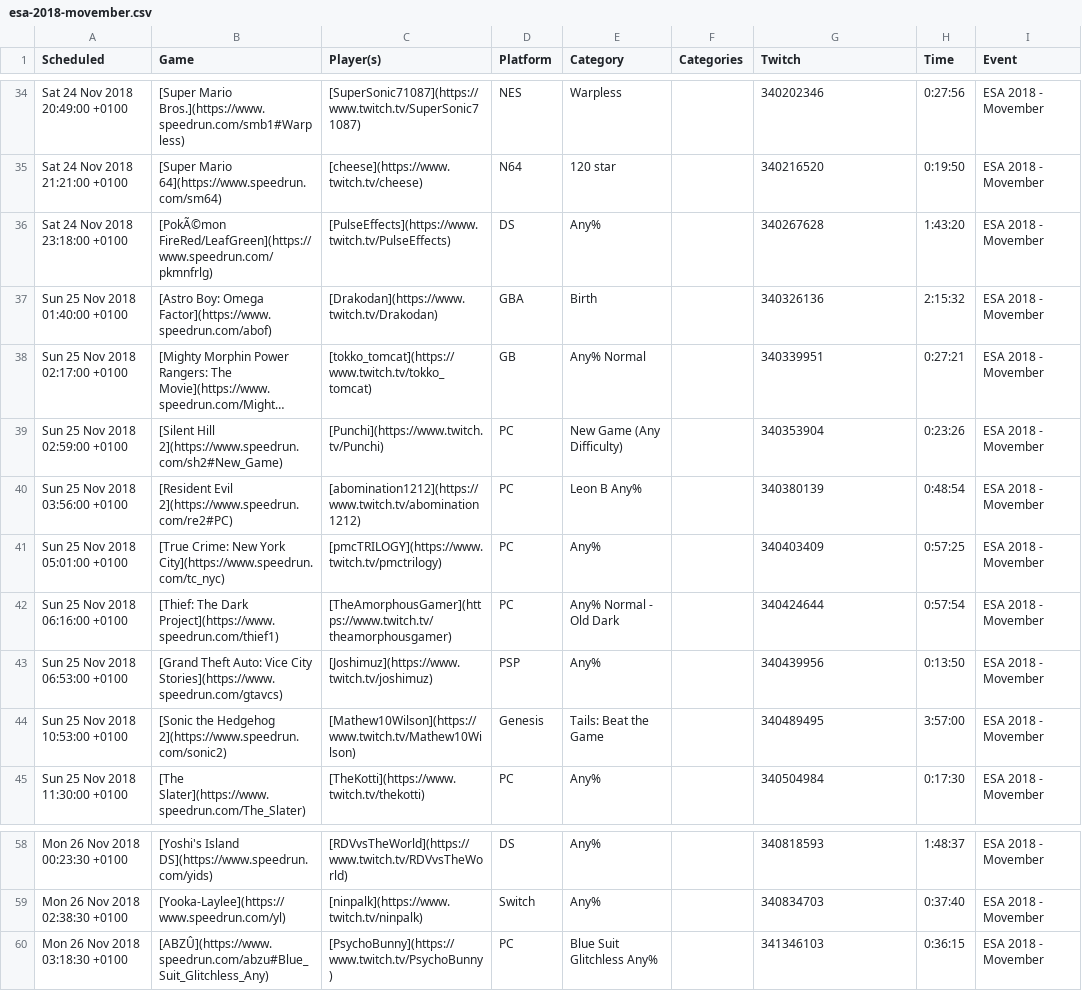
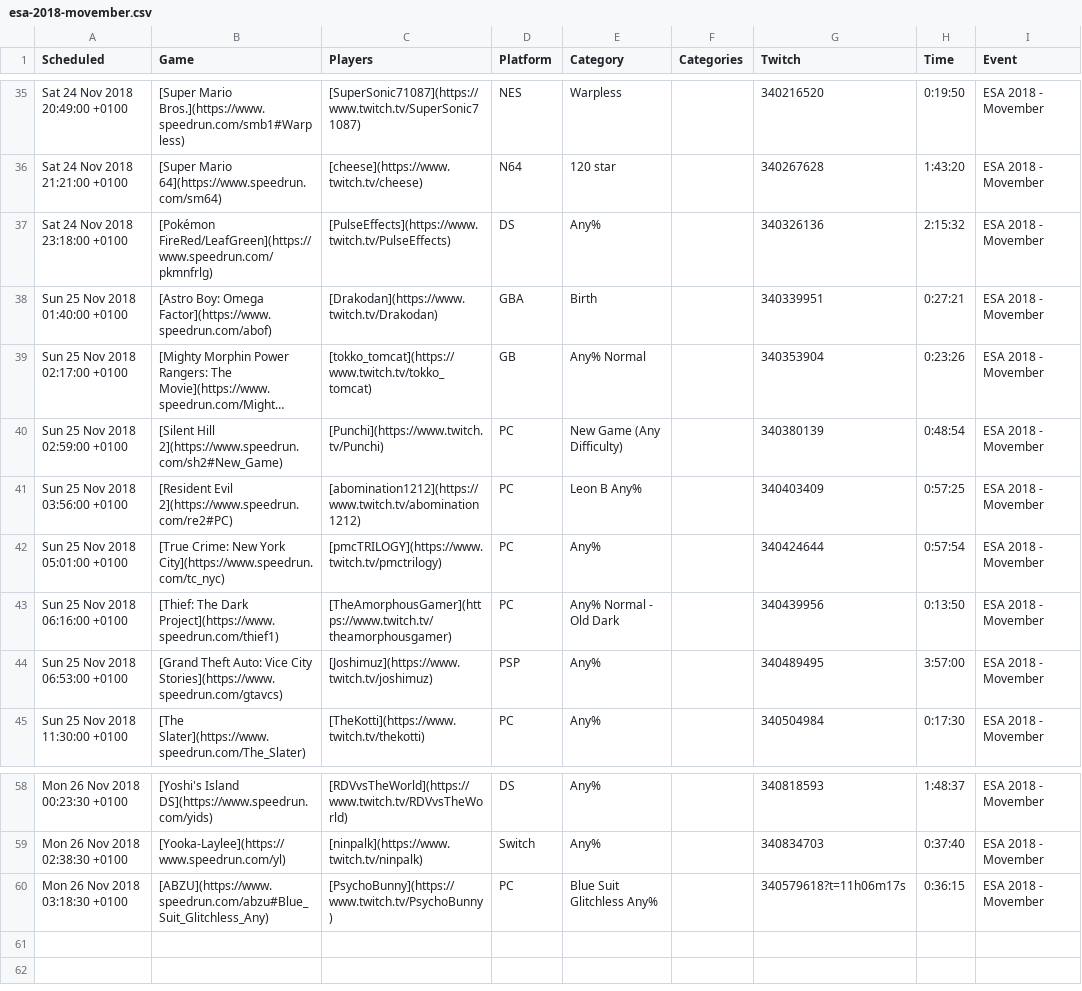
Before and after one commit to TheShrug/esavods, a CSV file: storage/app/csv/esa-2018-movember.csv, drawn as a sheet; only a part is shown, gaps mark what is left out; long unchanged cells end in …; removed rows and columns are numbered as before the commit, all else as after; the diff covers the shown part only; the diff names each change by its address in the sheet, - before the commit and + after, or states it on an @@ line.

```diff
--- a/storage/app/csv/esa-2018-movember.csv
+++ b/storage/app/csv/esa-2018-movember.csv
-C1: Player(s)
+C1: Players
-G35 (Twitch): 340202346
+G35 (Twitch): 340216520
-H35 (Time): 0:27:56
+H35 (Time): 0:19:50
-G36 (Twitch): 340216520
+G36 (Twitch): 340267628
-H36 (Time): 0:19:50
+H36 (Time): 1:43:20
-B37 (Game): [PokÃ©mon FireRed/LeafGreen](https://www.speedrun.com/pkmnfrlg)
+B37 (Game): [Pokémon FireRed/LeafGreen](https://www.speedrun.com/pkmnfrlg)
-G37 (Twitch): 340267628
+G37 (Twitch): 340326136
-H37 (Time): 1:43:20
+H37 (Time): 2:15:32
-G38 (Twitch): 340326136
+G38 (Twitch): 340339951
-H38 (Time): 2:15:32
+H38 (Time): 0:27:21
-G39 (Twitch): 340339951
+G39 (Twitch): 340353904
-H39 (Time): 0:27:21
+H39 (Time): 0:23:26
-G40 (Twitch): 340353904
+G40 (Twitch): 340380139
-H40 (Time): 0:23:26
+H40 (Time): 0:48:54
-G41 (Twitch): 340380139
+G41 (Twitch): 340403409
-H41 (Time): 0:48:54
+H41 (Time): 0:57:25
-G42 (Twitch): 340403409
+G42 (Twitch): 340424644
-H42 (Time): 0:57:25
+H42 (Time): 0:57:54
-G43 (Twitch): 340424644
+G43 (Twitch): 340439956
-H43 (Time): 0:57:54
+H43 (Time): 0:13:50
-G44 (Twitch): 340439956
+G44 (Twitch): 340489495
-H44 (Time): 0:13:50
+H44 (Time): 3:57:00
-row 44: Sun 25 Nov 2018 10:53:00 +0100 | [Sonic the Hedgehog 2](https://www.speedrun.com/sonic2) | [Mathew10Wilson](https://www.twitch.tv/Mathew10Wilson) | Genesis | Tails: Beat the Game |  | 340489495 | 3:57:00 | ESA 2018 - Movember
-B60 (Game): [ABZÛ](https://www.speedrun.com/abzu#Blue_Suit_Glitchless_Any)
+B60 (Game): [ABZU](https://www.speedrun.com/abzu#Blue_Suit_Glitchless_Any)
-G60 (Twitch): 341346103
+G60 (Twitch): 340579618?t=11h06m17s
```
Also changed, not shown: 1 added row and 30 edited cells elsewhere in this file, storage/app/csv/esa-2018-winter.csv, storage/app/csv/esa-2018.csv, 1 other file.
